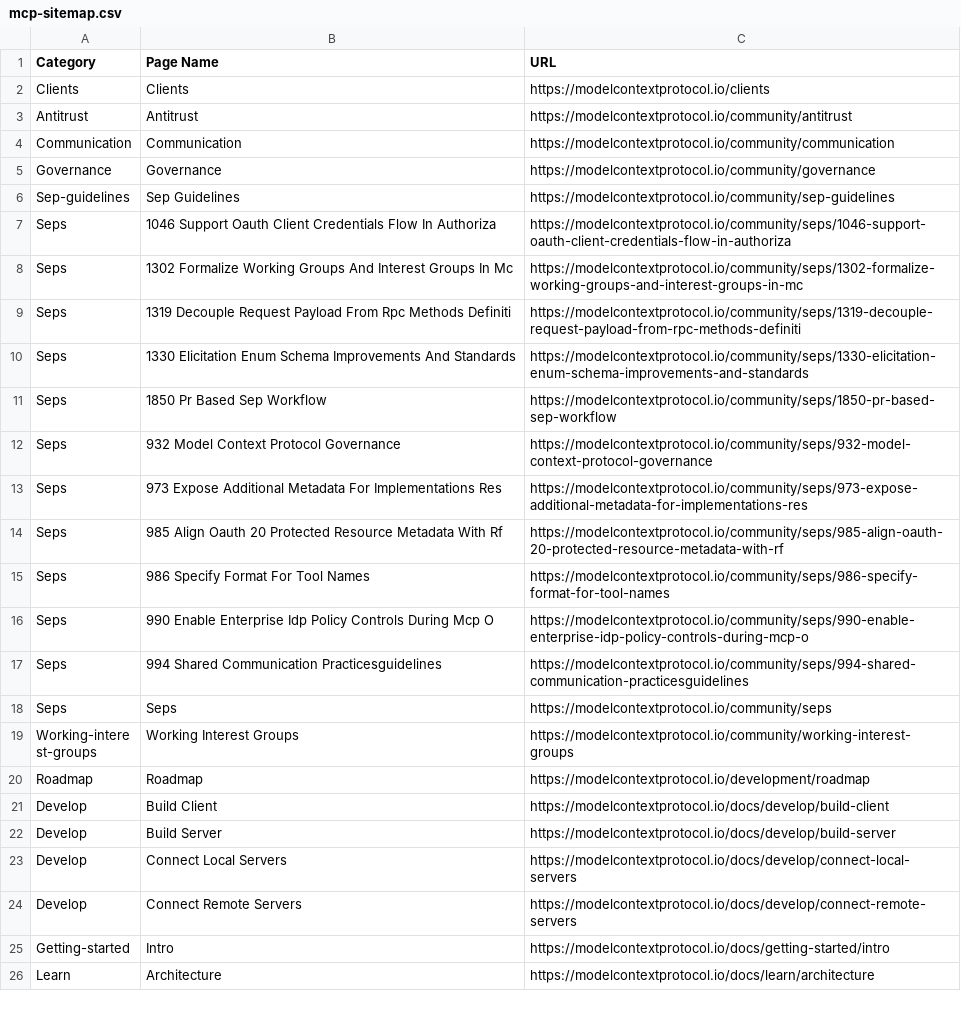
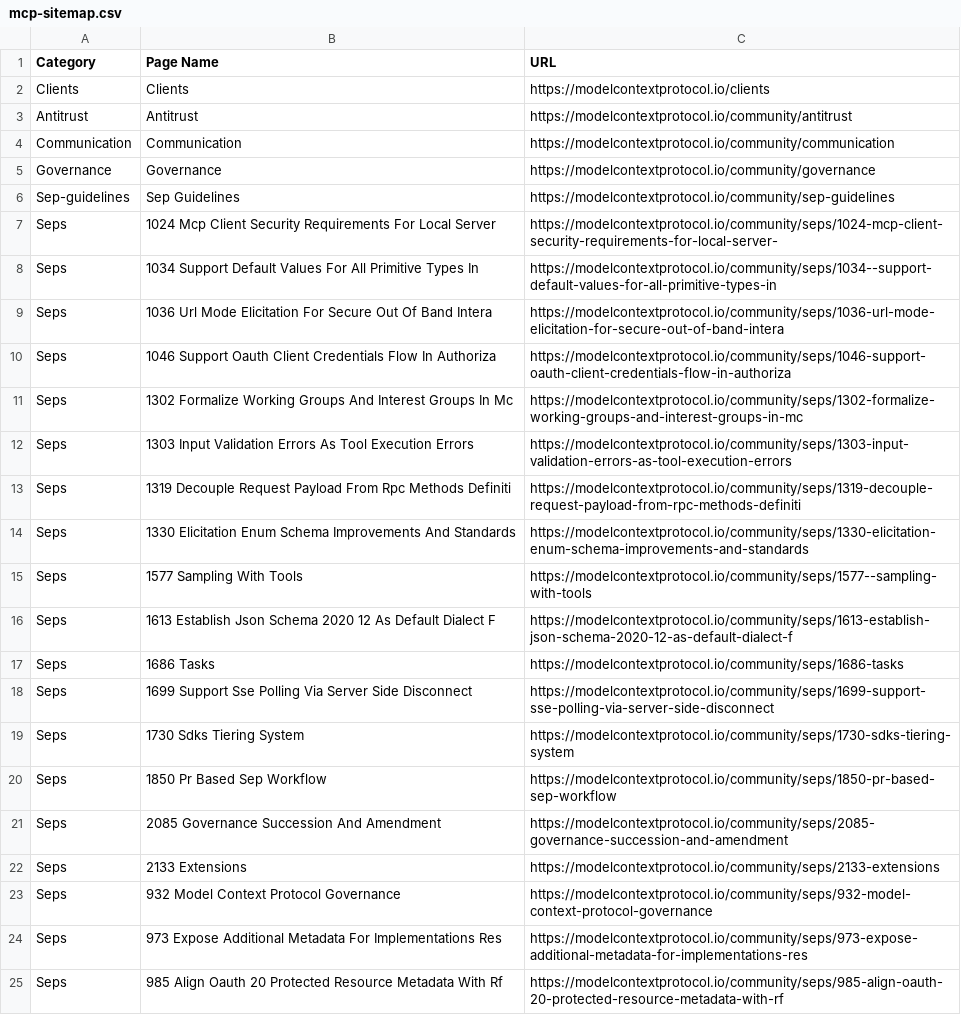
Before and after one commit to lastingyeh/google-adk-study, a CSV file: docs/sitemaps/mcp-sitemap.csv, drawn as a sheet; only a part is shown; the shorter side is filled out with more unchanged rows; the diff covers the shown part only.

```diff
--- a/docs/sitemaps/mcp-sitemap.csv
+++ b/docs/sitemaps/mcp-sitemap.csv
@@ -6,7 +6,18 @@ Governance,Governance,https://modelcontextprotocol.io/community/governance
 Sep-guidelines,Sep Guidelines,https://modelcontextprotocol.io/community/sep-guidelines
+Seps,1024 Mcp Client Security Requirements For Local Server ,https://modelcontextprotocol.io/community/seps/1024-mcp-client-security-requirements-for-local-server-
+Seps,1034  Support Default Values For All Primitive Types In,https://modelcontextprotocol.io/community/seps/1034--support-default-values-for-all-primitive-types-in
+Seps,1036 Url Mode Elicitation For Secure Out Of Band Intera,https://modelcontextprotocol.io/community/seps/1036-url-mode-elicitation-for-secure-out-of-band-intera
 Seps,1046 Support Oauth Client Credentials Flow In Authoriza,https://modelcontextprotocol.io/community/seps/1046-support-oauth-client-credentials-flow-in-authoriza
 Seps,1302 Formalize Working Groups And Interest Groups In Mc,https://modelcontextprotocol.io/community/seps/1302-formalize-working-groups-and-interest-groups-in-mc
+Seps,1303 Input Validation Errors As Tool Execution Errors,https://modelcontextprotocol.io/community/seps/1303-input-validation-errors-as-tool-execution-errors
 Seps,1319 Decouple Request Payload From Rpc Methods Definiti,https://modelcontextprotocol.io/community/seps/1319-decouple-request-payload-from-rpc-methods-definiti
 Seps,1330 Elicitation Enum Schema Improvements And Standards,https://modelcontextprotocol.io/community/seps/1330-elicitation-enum-schema-improvements-and-standards
+Seps,1577  Sampling With Tools,https://modelcontextprotocol.io/community/seps/1577--sampling-with-tools
+Seps,1613 Establish Json Schema 2020 12 As Default Dialect F,https://modelcontextprotocol.io/community/seps/1613-establish-json-schema-2020-12-as-default-dialect-f
+Seps,1686 Tasks,https://modelcontextprotocol.io/community/seps/1686-tasks
+Seps,1699 Support Sse Polling Via Server Side Disconnect,https://modelcontextprotocol.io/community/seps/1699-support-sse-polling-via-server-side-disconnect
+Seps,1730 Sdks Tiering System,https://modelcontextprotocol.io/community/seps/1730-sdks-tiering-system
 Seps,1850 Pr Based Sep Workflow,https://modelcontextprotocol.io/community/seps/1850-pr-based-sep-workflow
+Seps,2085 Governance Succession And Amendment,https://modelcontextprotocol.io/community/seps/2085-governance-succession-and-amendment
+Seps,2133 Extensions,https://modelcontextprotocol.io/community/seps/2133-extensions
 Seps,932 Model Context Protocol Governance,https://modelcontextprotocol.io/community/seps/932-model-context-protocol-governance
```
Also changed, not shown: 14 added rows and 1 moved row elsewhere in this file, docs/sitemaps/adk-sitemap.csv, 23 other files.
